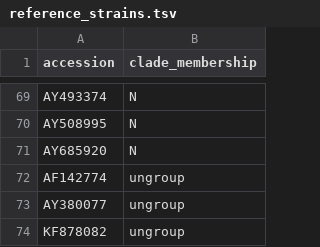
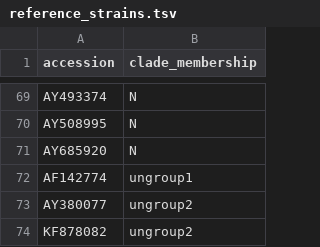
Before and after one commit to nextstrain/mumps, a TSV file: nextclade/defaults/genome/reference_strains.tsv, drawn as a sheet; only a part is shown, gaps mark what is left out.

Commit message:
Nextclade: Genome add ungroup

```diff
--- a/nextclade/defaults/genome/reference_strains.tsv
+++ b/nextclade/defaults/genome/reference_strains.tsv
@@ -71,4 +71,4 @@ AY508995	N
 AY685920	N
-AF142774	ungroup
-AY380077	ungroup
-KF878082	ungroup
+AF142774	ungroup1
+AY380077	ungroup2
+KF878082	ungroup2
```
